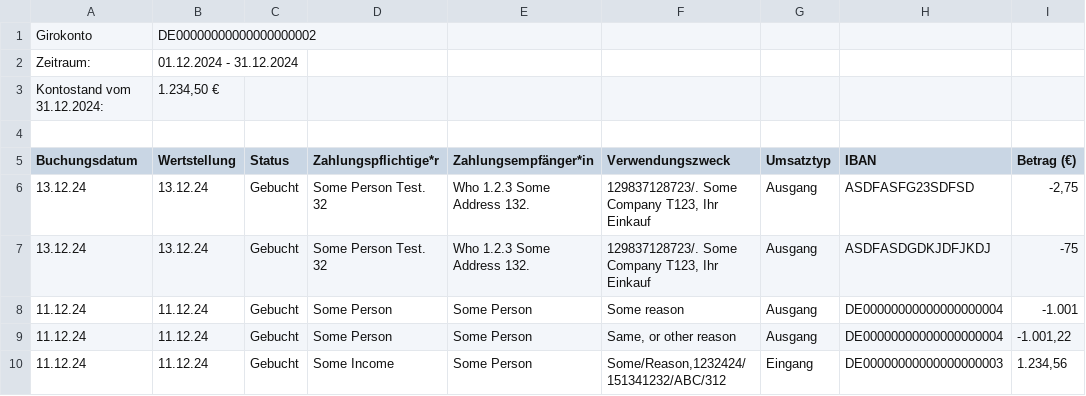
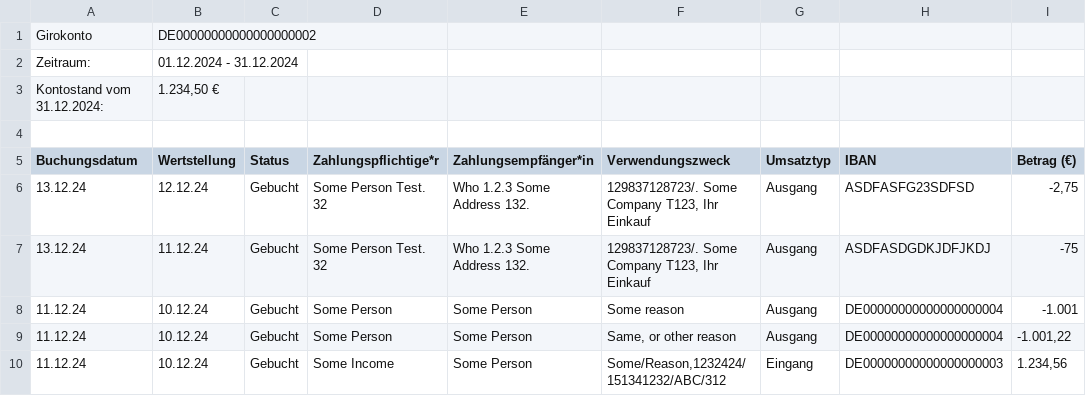
Before and after one commit to d-led/auto-ynab-csv, a CSV file: data/samples/dkb-giro.csv, drawn as a sheet; only a part is shown; the diff names each change by its address in the sheet, - before the commit and + after, or states it on an @@ line.

```diff
--- a/data/samples/dkb-giro.csv
+++ b/data/samples/dkb-giro.csv
-B6 (Wertstellung): 13.12.24
+B6 (Wertstellung): 12.12.24
-B7 (Wertstellung): 13.12.24
+B7 (Wertstellung): 11.12.24
-B8:B10 (Wertstellung): 11.12.24
+B8:B10 (Wertstellung): 10.12.24
```
Also changed, not shown: 1 other file.
